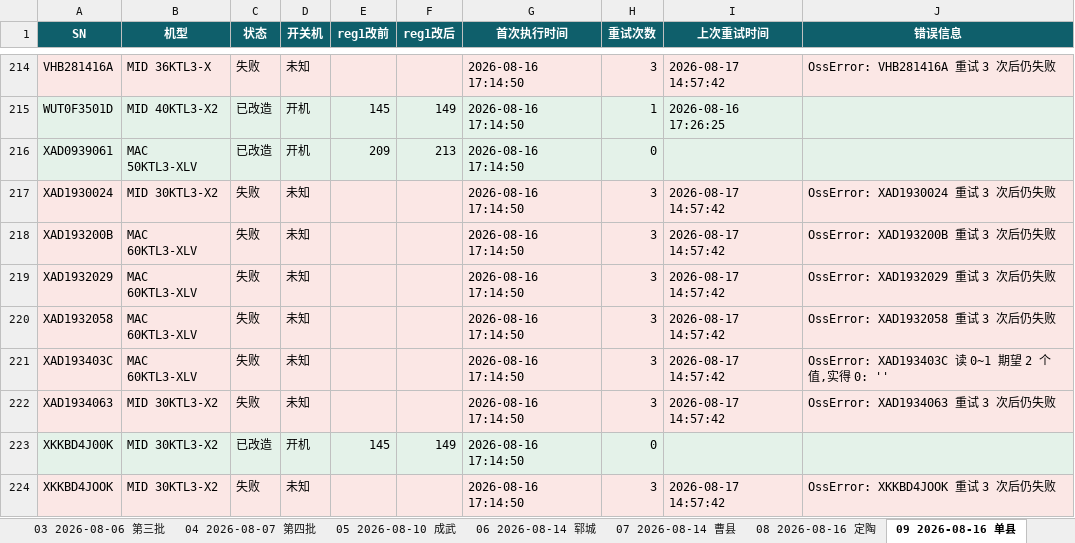
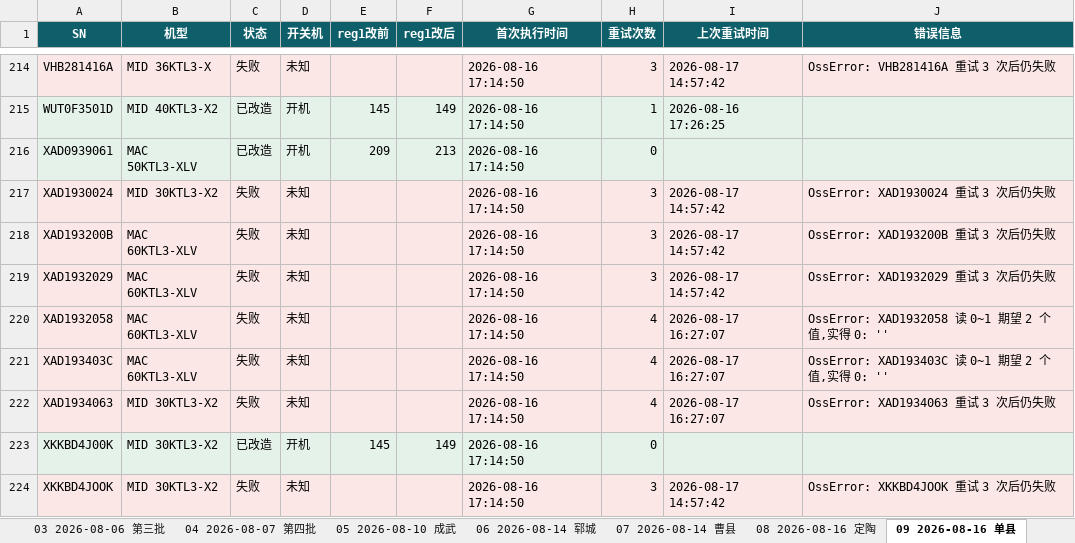
Before and after one commit to Lomolanisgo/Growatt-SGCCSD, an Excel workbook: ledger.xlsx, sheet 09 2026-08-16 单县, drawn as a sheet; only a part is shown, gaps mark what is left out; values as stored, in another font and other column widths than the file's, no borders; the diff covers the shown part only; the diff names each change by its address in the sheet, - before the commit and + after, or states it on an @@ line.

```diff
--- a/ledger.xlsx (sheet 09 2026-08-16 单县)
+++ b/ledger.xlsx (sheet 09 2026-08-16 单县)
-H220:H222 (重试次数): 3
+H220:H222 (重试次数): 4
-I220:I222 (上次重试时间): 2026-08-17 14:57:42
+I220:I222 (上次重试时间): 2026-08-17 16:27:07
-J220 (错误信息): OssError: XAD1932058 重试 3 次后仍失败
+J220 (错误信息): OssError: XAD1932058 读 0~1 期望 2 个值,实得 0: ''
```
Also changed, not shown: 54 edited cells elsewhere in this sheet, sheet 待重试清单, sheet 05 2026-08-10 成武, sheet 10 2026-08-17 曹县补跑, sheet 11 2026-08-17 东明, sheet 批次汇总, sheet 08 2026-08-16 定陶, 4 more sheets, 1 other file.
